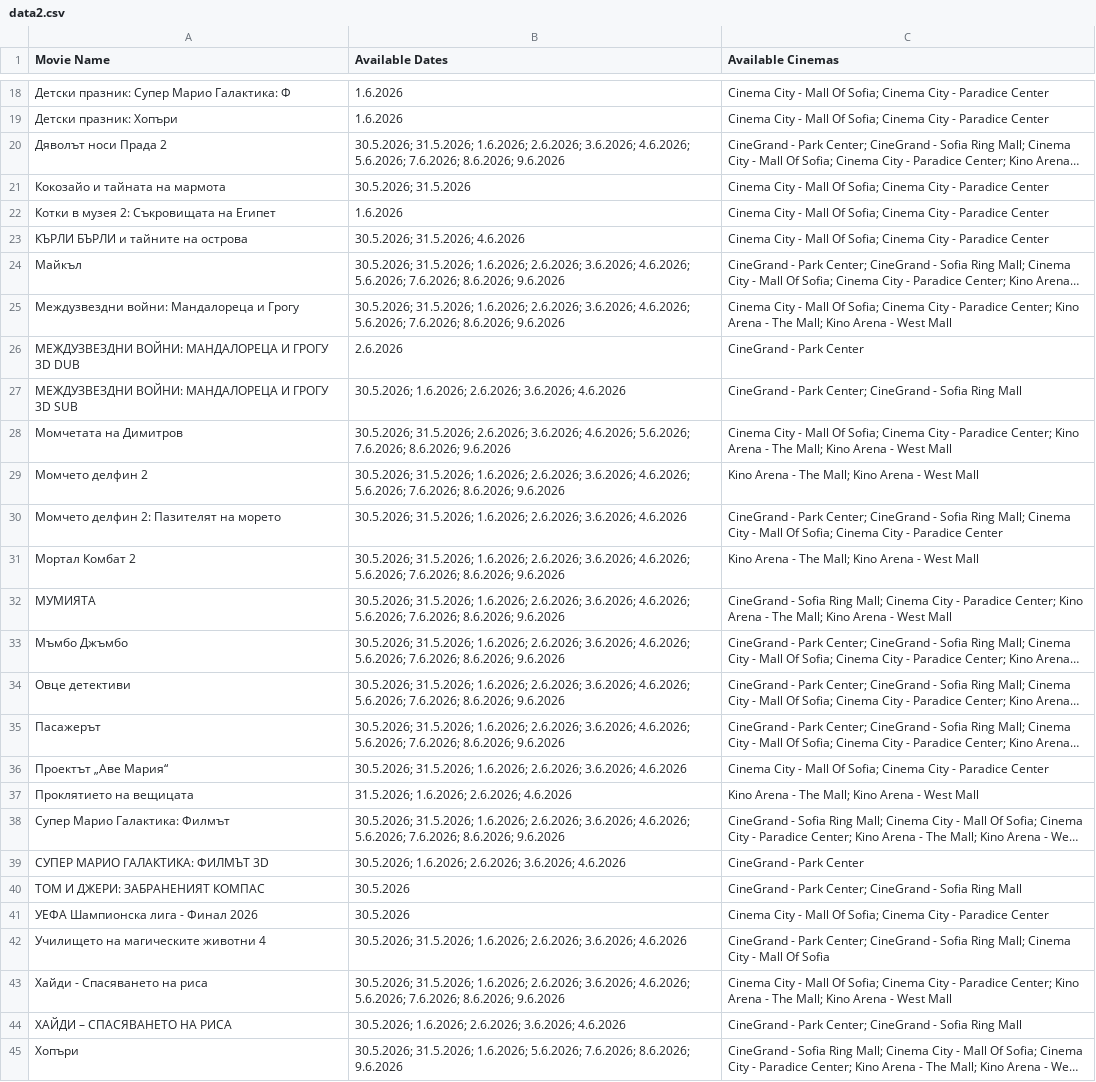
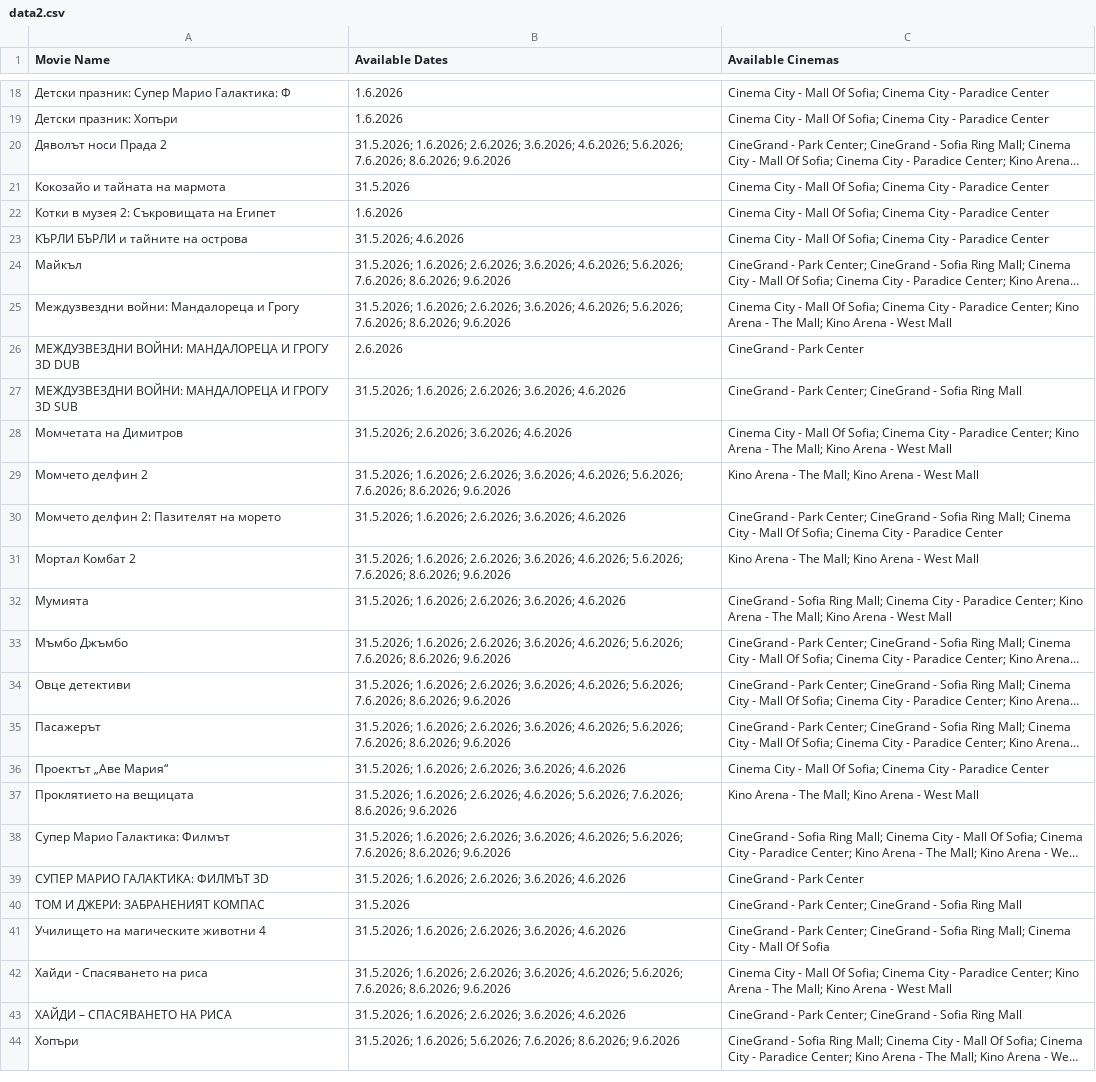
Before and after one commit to darakion/CinemaSearch, a CSV file: data2.csv, drawn as a sheet; only a part is shown, gaps mark what is left out; long unchanged cells end in …; removed rows and columns are numbered as before the commit, all else as after; the diff covers the shown part only; the diff names each change by its address in the sheet, - before the commit and + after, or states it on an @@ line.

```diff
--- a/data2.csv
+++ b/data2.csv
-B20 (Available Dates): 30.5.2026; 31.5.2026; 1.6.2026;…
+B20 (Available Dates): 31.5.2026; 1.6.2026;…
-B21 (Available Dates): 30.5.2026; 31.5.2026
+B21 (Available Dates): 31.5.2026
-B23 (Available Dates): 30.5.2026; 31.5.2026; 4.6.2026
+B23 (Available Dates): 31.5.2026; 4.6.2026
-B24:B25 (Available Dates): 30.5.2026; 31.5.2026; 1.6.2026;…
+B24:B25 (Available Dates): 31.5.2026; 1.6.2026;…
-B27 (Available Dates): 30.5.2026; 1.6.2026; 2.6.2026;…
+B27 (Available Dates): 31.5.2026; 1.6.2026; 2.6.2026;…
-B28 (Available Dates): 30.5.2026; 31.5.2026; 2.6.2026; 3.6.2026; 4.6.2026; 5.6.2026; 7.6.2026; 8.6.2026; 9.6.2026
+B28 (Available Dates): 31.5.2026; 2.6.2026; 3.6.2026; 4.6.2026
-B29 (Available Dates): 30.5.2026; 31.5.2026; 1.6.2026;…
+B29 (Available Dates): 31.5.2026; 1.6.2026;…
-B30 (Available Dates): 30.5.2026; 31.5.2026; 1.6.2026;…
+B30 (Available Dates): 31.5.2026; 1.6.2026;…
-B31 (Available Dates): 30.5.2026; 31.5.2026; 1.6.2026;…
+B31 (Available Dates): 31.5.2026; 1.6.2026;…
-row 32: МУМИЯТА | 30.5.2026; 31.5.2026; 1.6.2026; 2.6.2026; 3.6.2026; 4.6.2026; 5.6.2026; 7.6.2026; 8.6.2026; 9.6.2026 | CineGrand - Sofia Ring Mall; Cinema City - Paradice Center; Kino Arena - The Mall; Kino Arena - West Mall
+row 32: Мумията | 31.5.2026; 1.6.2026; 2.6.2026; 3.6.2026; 4.6.2026 | CineGrand - Sofia Ring Mall; Cinema City - Paradice Center; Kino Arena - The Mall; Kino Arena - West Mall
-B33:B35 (Available Dates): 30.5.2026; 31.5.2026; 1.6.2026;…
+B33:B35 (Available Dates): 31.5.2026; 1.6.2026;…
-B36 (Available Dates): 30.5.2026; 31.5.2026; 1.6.2026;…
+B36 (Available Dates): 31.5.2026; 1.6.2026;…
-B37 (Available Dates): …1.6.2026; 2.6.2026; 4.6.2026
+B37 (Available Dates): …1.6.2026; 2.6.2026; 4.6.2026; 5.6.2026; 7.6.2026; 8.6.2026; 9.6.2026
-B38 (Available Dates): 30.5.2026; 31.5.2026; 1.6.2026;…
+B38 (Available Dates): 31.5.2026; 1.6.2026;…
-B39 (Available Dates): 30.5.2026; 1.6.2026; 2.6.2026;…
+B39 (Available Dates): 31.5.2026; 1.6.2026; 2.6.2026;…
-B40 (Available Dates): 30.5.2026
+B40 (Available Dates): 31.5.2026
-row 41: УЕФА Шампионска лига - Финал 2026 | 30.5.2026 | Cinema City - Mall Of Sofia; Cinema City - Paradice Center
-B41 (Available Dates): 30.5.2026; 31.5.2026; 1.6.2026;…
+B41 (Available Dates): 31.5.2026; 1.6.2026;…
-B42 (Available Dates): 30.5.2026; 31.5.2026; 1.6.2026;…
+B42 (Available Dates): 31.5.2026; 1.6.2026;…
-B43 (Available Dates): 30.5.2026; 1.6.2026; 2.6.2026;…
+B43 (Available Dates): 31.5.2026; 1.6.2026; 2.6.2026;…
-B44 (Available Dates): 30.5.2026; 31.5.2026; 1.6.2026;…
+B44 (Available Dates): 31.5.2026; 1.6.2026;…
```
Also changed, not shown: 6 edited cells elsewhere in this file, 1 other file.
